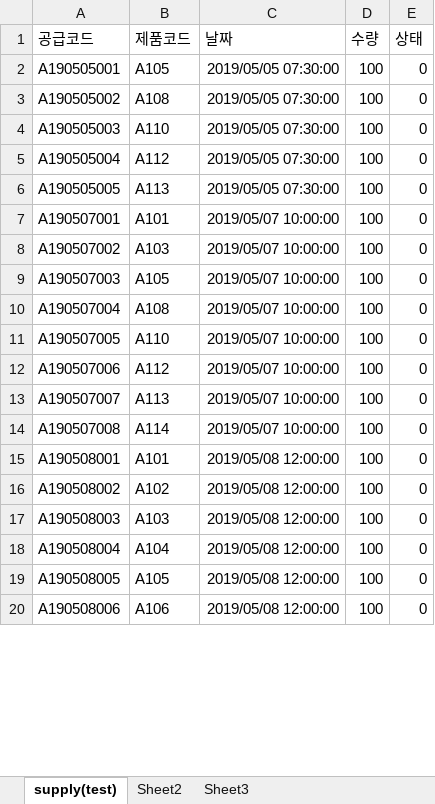
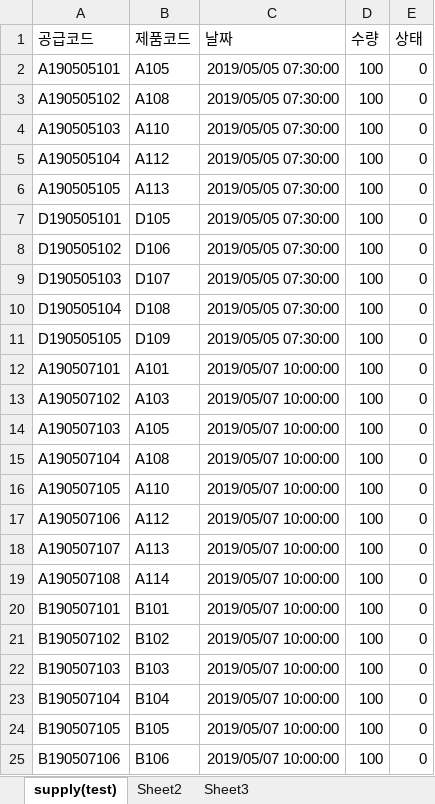
Before and after one commit to lx9203/fulfillmentBlue, an Excel workbook: supply(test).xlsx, sheet supply(test), drawn as a sheet; only a part is shown; values as stored, in another font and other column widths than the file's, no borders; addresses are those after the commit; the diff covers the shown part only; the diff names each change by its address in the sheet, - before the commit and + after, or states it on an @@ line.

Commit message:
DOCS : for insertSupplyInDB

```diff
--- a/supply(test).xlsx (sheet supply(test))
+++ b/supply(test).xlsx (sheet supply(test))
-A2 (공급코드): A190505001
+A2 (공급코드): A190505101
-A3 (공급코드): A190505002
+A3 (공급코드): A190505102
-A4 (공급코드): A190505003
+A4 (공급코드): A190505103
-A5 (공급코드): A190505004
+A5 (공급코드): A190505104
-A6 (공급코드): A190505005
+A6 (공급코드): A190505105
+row 7: D190505101 | D105 | 2019/05/05 07:30:00 | 100 | 0
+row 8: D190505102 | D106 | 2019/05/05 07:30:00 | 100 | 0
+row 9: D190505103 | D107 | 2019/05/05 07:30:00 | 100 | 0
+row 10: D190505104 | D108 | 2019/05/05 07:30:00 | 100 | 0
+row 11: D190505105 | D109 | 2019/05/05 07:30:00 | 100 | 0
-A12 (공급코드): A190507001
+A12 (공급코드): A190507101
-A13 (공급코드): A190507002
+A13 (공급코드): A190507102
-A14 (공급코드): A190507003
+A14 (공급코드): A190507103
-A15 (공급코드): A190507004
+A15 (공급코드): A190507104
-A16 (공급코드): A190507005
+A16 (공급코드): A190507105
-A17 (공급코드): A190507006
+A17 (공급코드): A190507106
-A18 (공급코드): A190507007
+A18 (공급코드): A190507107
-A19 (공급코드): A190507008
+A19 (공급코드): A190507108
-A20 (공급코드): A190508001
+A20 (공급코드): B190507101
-B20 (제품코드): A101
+B20 (제품코드): B101
-C20:C25 (날짜): 2019/05/08 12:00:00
+C20:C25 (날짜): 2019/05/07 10:00:00
-A21 (공급코드): A190508002
+A21 (공급코드): B190507102
-B21 (제품코드): A102
+B21 (제품코드): B102
-A22 (공급코드): A190508003
+A22 (공급코드): B190507103
-B22 (제품코드): A103
+B22 (제품코드): B103
-A23 (공급코드): A190508004
+A23 (공급코드): B190507104
-B23 (제품코드): A104
+B23 (제품코드): B104
-A24 (공급코드): A190508005
+A24 (공급코드): B190507105
-B24 (제품코드): A105
+B24 (제품코드): B105
-A25 (공급코드): A190508006
+A25 (공급코드): B190507106
-B25 (제품코드): A106
+B25 (제품코드): B106
```
Also changed, not shown: 19 removed rows and 18 edited cells elsewhere in this sheet, 5 other files.
